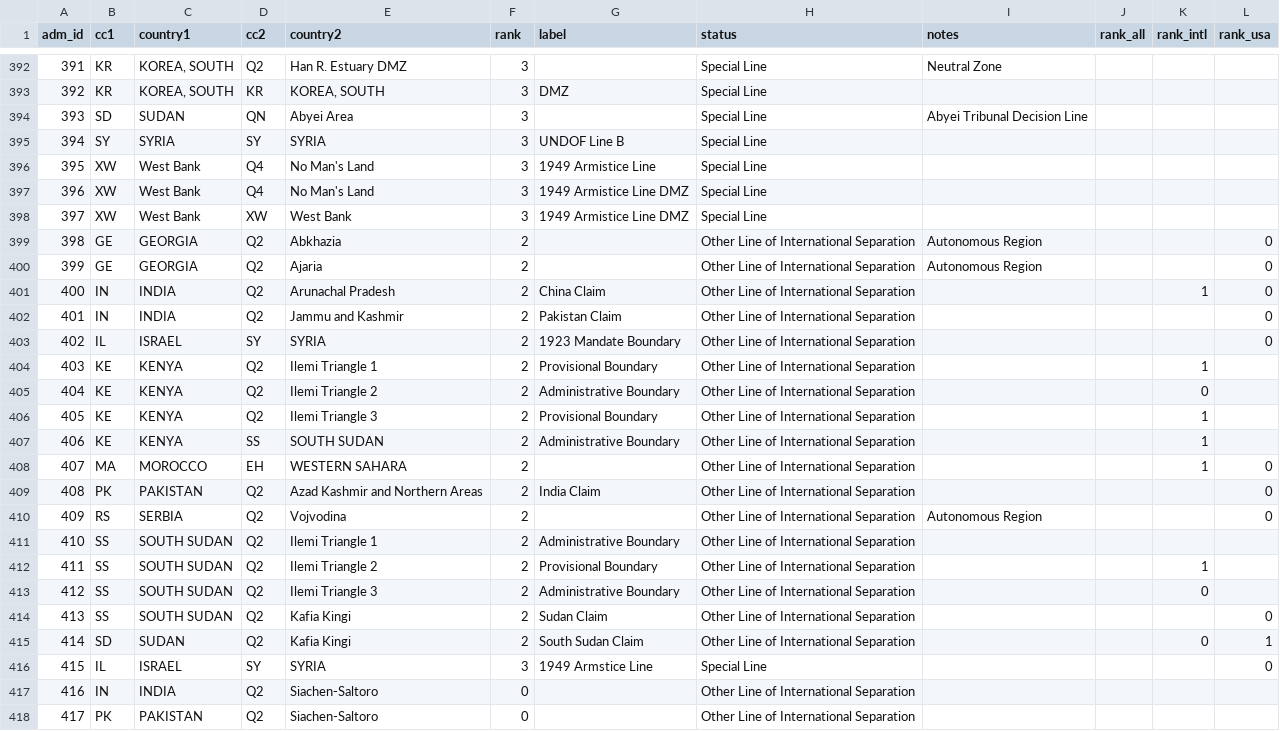
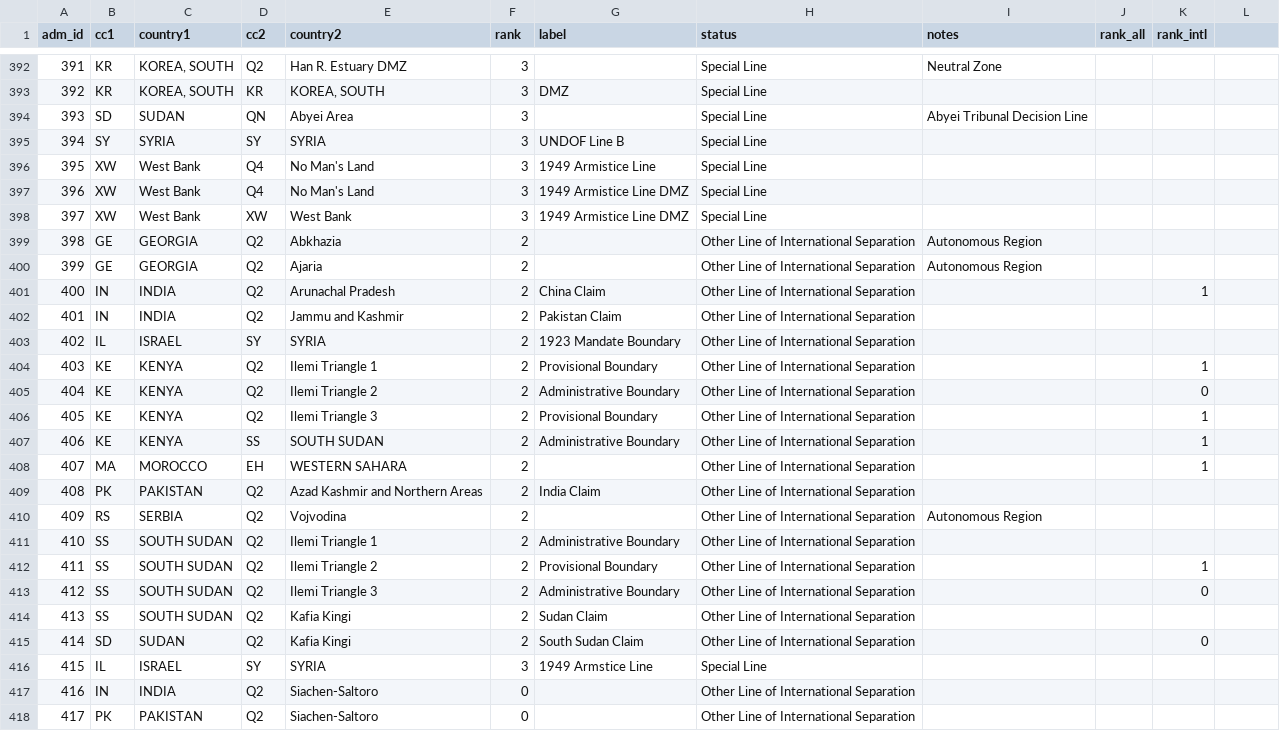
Before and after one commit to fieldmaps/adm0-generator, a CSV file: inputs/lsib_extension/adm0_lines.csv, drawn as a sheet; only a part is shown, gaps mark what is left out; the diff names each change by its address in the sheet, - before the commit and + after, or states it on an @@ line.

```diff
--- a/inputs/lsib_extension/adm0_lines.csv
+++ b/inputs/lsib_extension/adm0_lines.csv
-L1: rank_usa
+L1: (empty)
-L399:L403: 0
+L399:L403: (empty)
-L408:L410: 0
+L408:L410: (empty)
-L414: 0
+L414: (empty)
-L415: 1
+L415: (empty)
-L416: 0
+L416: (empty)
```
Also changed, not shown: inputs/lsib_extension/adm0_points.csv.
